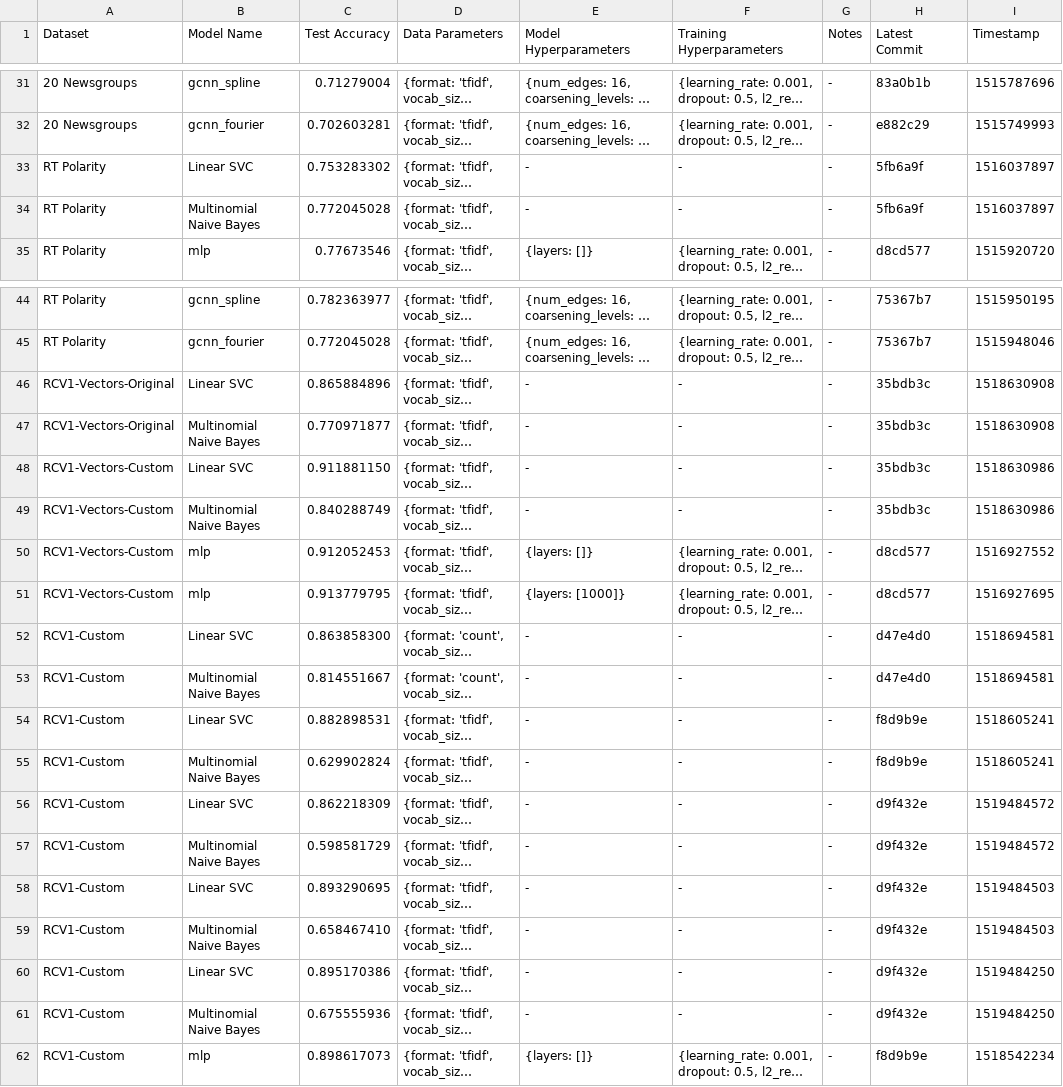
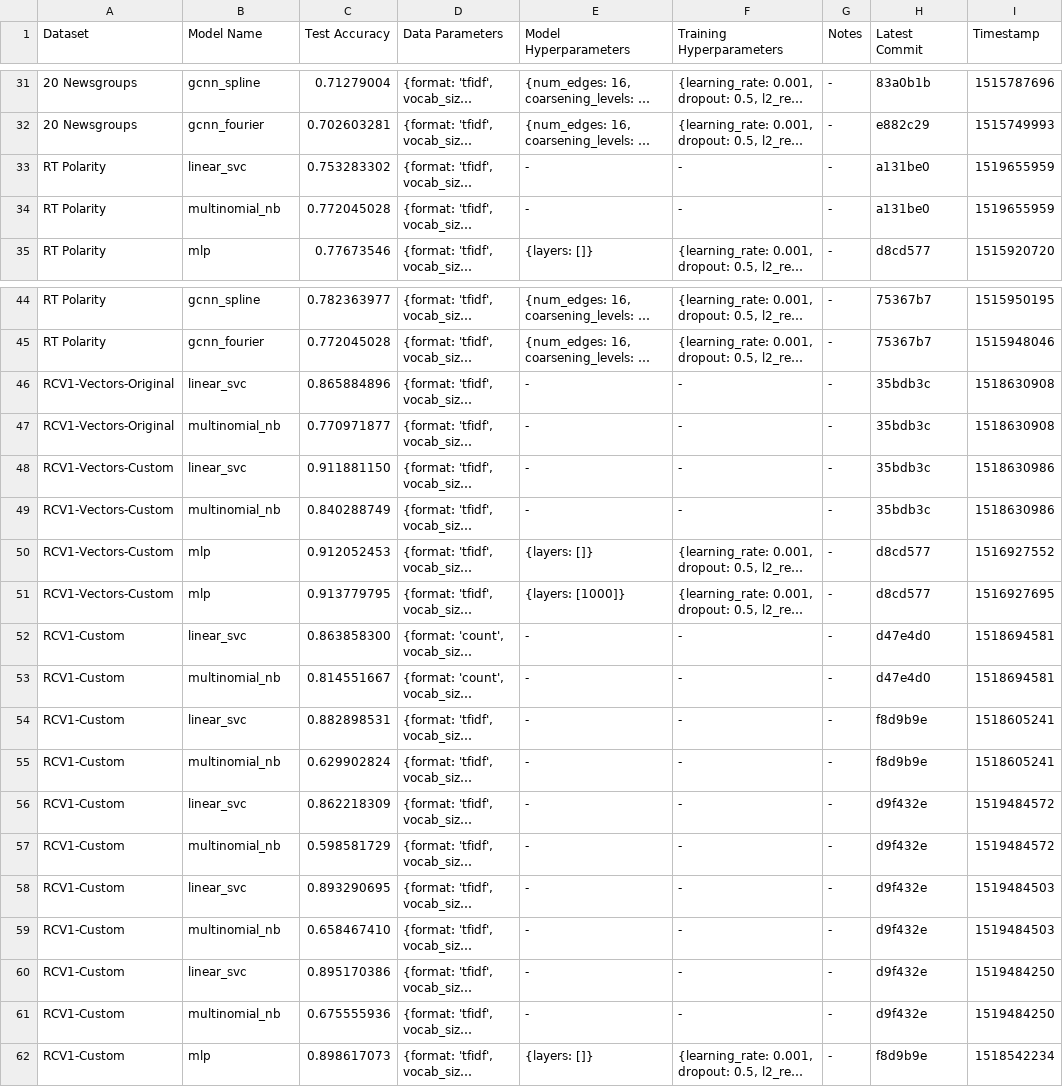
Before and after one commit to SuyashLakhotia/TextCategorization, a CSV file: results.csv, drawn as a sheet; only a part is shown, gaps mark what is left out; long unchanged cells end in …; the diff covers the shown part only; the diff names each change by its address in the sheet, - before the commit and + after, or states it on an @@ line.

Commit message:
LinearSVC --> linear_svc & MultinomialNB --> multinomial_nb

```diff
--- a/results.csv
+++ b/results.csv
-B33 (Model Name): Linear SVC
+B33 (Model Name): linear_svc
-H33:H34 (Latest Commit): 5fb6a9f
+H33:H34 (Latest Commit): a131be0
-I33:I34 (Timestamp): 1516037897
+I33:I34 (Timestamp): 1519655959
-B34 (Model Name): Multinomial Naive Bayes
+B34 (Model Name): multinomial_nb
-B46 (Model Name): Linear SVC
+B46 (Model Name): linear_svc
-B47 (Model Name): Multinomial Naive Bayes
+B47 (Model Name): multinomial_nb
-B48 (Model Name): Linear SVC
+B48 (Model Name): linear_svc
-B49 (Model Name): Multinomial Naive Bayes
+B49 (Model Name): multinomial_nb
-B52 (Model Name): Linear SVC
+B52 (Model Name): linear_svc
-B53 (Model Name): Multinomial Naive Bayes
+B53 (Model Name): multinomial_nb
-B54 (Model Name): Linear SVC
+B54 (Model Name): linear_svc
-B55 (Model Name): Multinomial Naive Bayes
+B55 (Model Name): multinomial_nb
-B56 (Model Name): Linear SVC
+B56 (Model Name): linear_svc
-B57 (Model Name): Multinomial Naive Bayes
+B57 (Model Name): multinomial_nb
-B58 (Model Name): Linear SVC
+B58 (Model Name): linear_svc
-B59 (Model Name): Multinomial Naive Bayes
+B59 (Model Name): multinomial_nb
-B60 (Model Name): Linear SVC
+B60 (Model Name): linear_svc
-B61 (Model Name): Multinomial Naive Bayes
+B61 (Model Name): multinomial_nb
```
Also changed, not shown: 4 edited cells elsewhere in this file, 1 other file.
